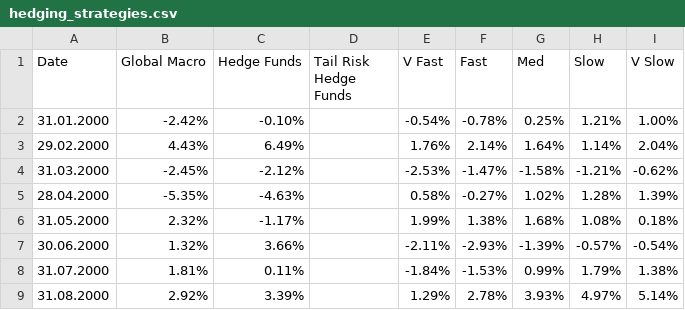
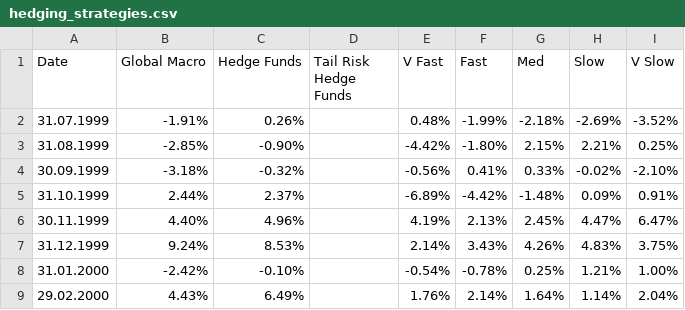
Before and after one commit to tillneuber/phd_hedging_strategies, a CSV file: data/hedging_strategies.csv, drawn as a sheet; only a part is shown; the shorter side is filled out with more unchanged rows.

```diff
--- a/data/hedging_strategies.csv
+++ b/data/hedging_strategies.csv
@@ -1,2 +1,8 @@
 Date;Global Macro;Hedge Funds;Tail Risk Hedge Funds;V Fast;Fast;Med;Slow;V Slow
+31.07.1999;-1.91%;0.26%;;0.48%;-1.99%;-2.18%;-2.69%;-3.52%
+31.08.1999;-2.85%;-0.90%;;-4.42%;-1.80%;2.15%;2.21%;0.25%
+30.09.1999;-3.18%;-0.32%;;-0.56%;0.41%;0.33%;-0.02%;-2.10%
+31.10.1999;2.44%;2.37%;;-6.89%;-4.42%;-1.48%;0.09%;0.91%
+30.11.1999;4.40%;4.96%;;4.19%;2.13%;2.45%;4.47%;6.47%
+31.12.1999;9.24%;8.53%;;2.14%;3.43%;4.26%;4.83%;3.75%
 31.01.2000;-2.42%;-0.10%;;-0.54%;-0.78%;0.25%;1.21%;1.00%
```
Also changed, not shown: data/quarterly_returns.csv, 6 other files.
